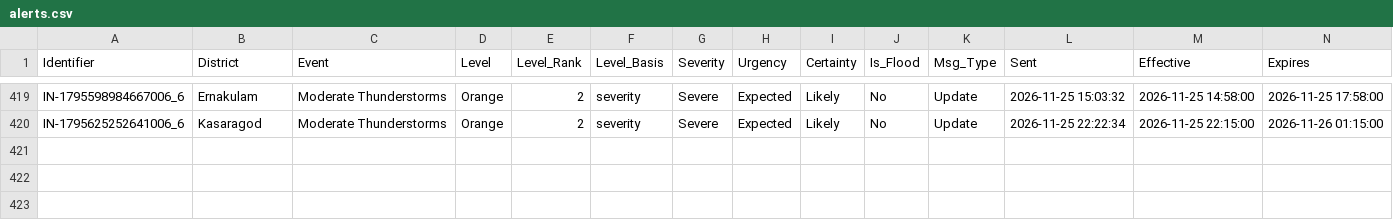
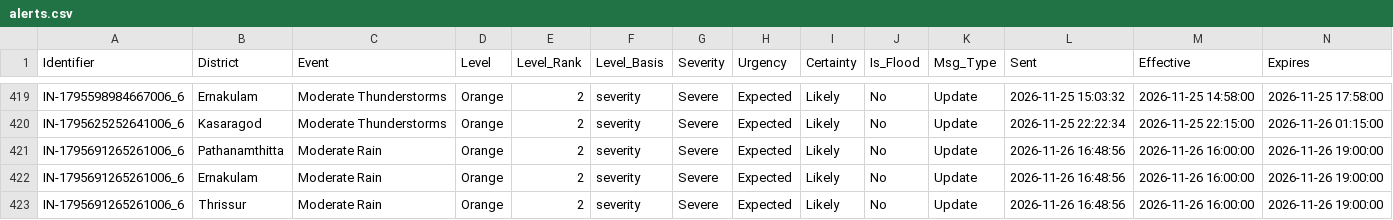
Before and after one commit to kasitpm/kerala-flood-watch, a CSV file: data/alerts.csv, drawn as a sheet; only a part is shown, gaps mark what is left out; rows hold the shown columns only; the diff names each change by its address in the sheet, - before the commit and + after, or states it on an @@ line.

```diff
--- a/data/alerts.csv
+++ b/data/alerts.csv
+row 421: IN-1795691265261006_6 | Pathanamthitta | Moderate Rain | Orange | 2 | severity | Severe | Expected | Likely | No | Update | 2026-11-26 16:48:56 | 2026-11-26 16:00:00 | 2026-11-26 19:00:00
+row 422: IN-1795691265261006_6 | Ernakulam | Moderate Rain | Orange | 2 | severity | Severe | Expected | Likely | No | Update | 2026-11-26 16:48:56 | 2026-11-26 16:00:00 | 2026-11-26 19:00:00
+row 423: IN-1795691265261006_6 | Thrissur | Moderate Rain | Orange | 2 | severity | Severe | Expected | Likely | No | Update | 2026-11-26 16:48:56 | 2026-11-26 16:00:00 | 2026-11-26 19:00:00
```
Also changed, not shown: data/flood_latest.csv, data/rainfall_latest.csv, 1 other file.
